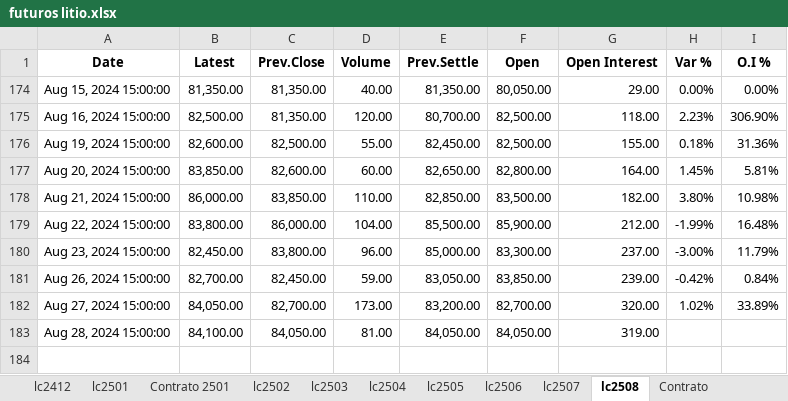
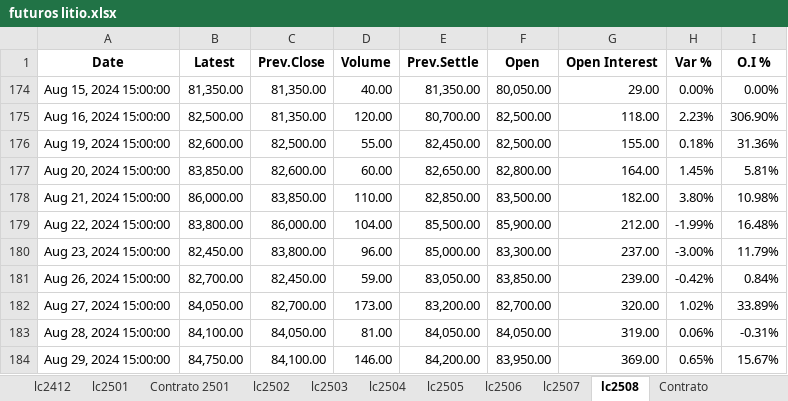
Before and after one commit to mherrerab21/Litio-APP, an Excel workbook: futuros litio.xlsx, sheet lc2508, drawn as a sheet; values as stored, in another font and other column widths than the file's, no borders; conditional formats not drawn; the diff names each change by its address in the sheet, - before the commit and + after, or states it on an @@ line.

```diff
--- a/futuros litio.xlsx (sheet lc2508)
+++ b/futuros litio.xlsx (sheet lc2508)
-H183 (Var %): (empty)
+H183 (Var %): 0.06%
-I183 (O.I %): (empty)
+I183 (O.I %): -0.31%
+row 184: Aug 29, 2024 15:00:00 | 84,750.00 | 84,100.00 | 146.00 | 84,200.00 | 83,950.00 | 369.00 | 0.65% | 15.67%
```
Also changed, not shown: sheet lc2410, sheet Market, sheet lc2507, sheet lc2506, sheet lc2502, sheet lc2505, 8 more sheets, charts or pictures.
